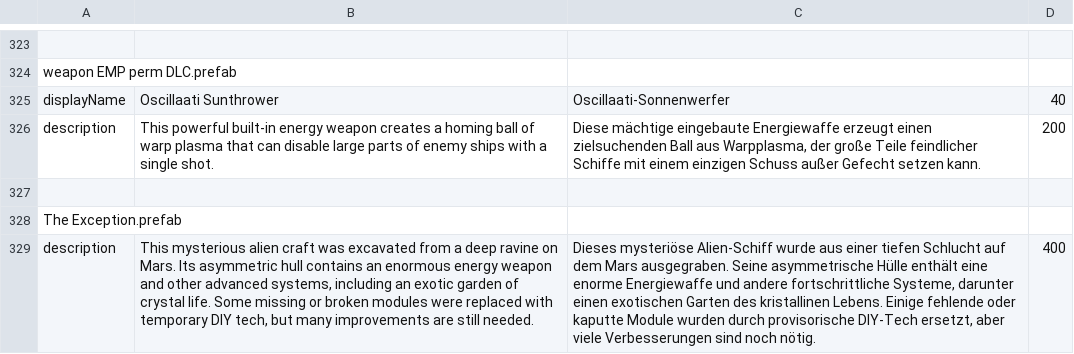
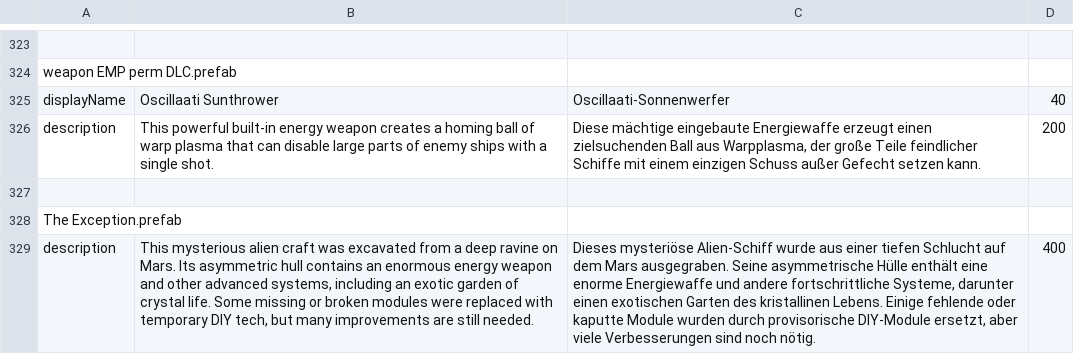
Before and after one commit to Duke-M-commits/Translation_ShortestTripToEarth_German, a TSV file: localization_dlc2.tsv, drawn as a sheet; only a part is shown, gaps mark what is left out; the diff names each change by its address in the sheet, - before the commit and + after, or states it on an @@ line.

```diff
--- a/localization_dlc2.tsv
+++ b/localization_dlc2.tsv
-C329: …durch provisorische DIY-Tech ersetzt, aber…
+C329: …durch provisorische DIY-Module ersetzt, aber…
```
Also changed, not shown: 1 other file.
